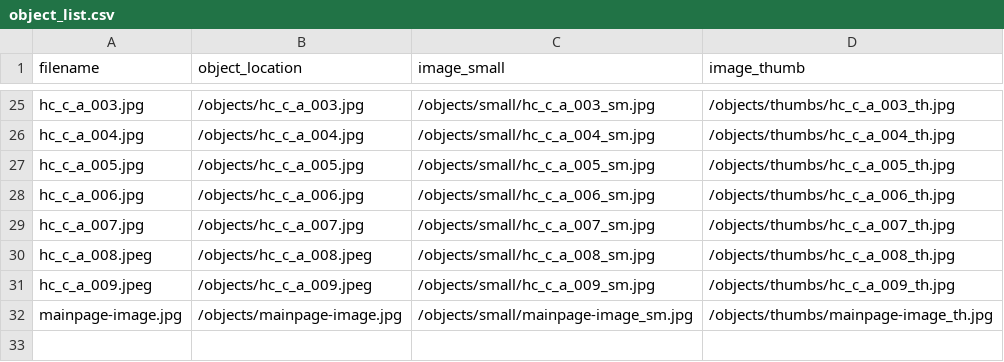
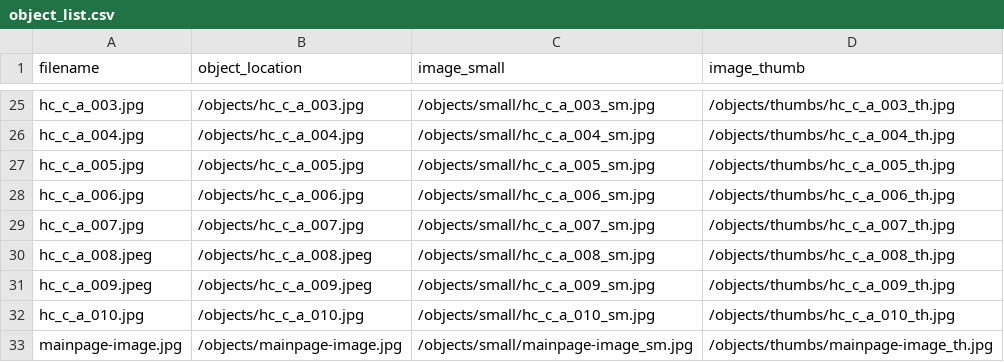
Before and after one commit to sdulicny/heroic-comedy-csv, a CSV file: objects/object_list.csv, drawn as a sheet; only a part is shown, gaps mark what is left out.

Commit message:
rake generate derivatives compound object 10

```diff
--- a/objects/object_list.csv
+++ b/objects/object_list.csv
@@ -31,2 +31,3 @@ hc_c_a_008.jpeg,/objects/hc_c_a_008.jpeg,/objects/small/hc_c_a_008_sm.jpg,/objec
 hc_c_a_009.jpeg,/objects/hc_c_a_009.jpeg,/objects/small/hc_c_a_009_sm.jpg,/objects/thumbs/hc_c_a_009_th.jpg
+hc_c_a_010.jpg,/objects/hc_c_a_010.jpg,/objects/small/hc_c_a_010_sm.jpg,/objects/thumbs/hc_c_a_010_th.jpg
 mainpage-image.jpg,/objects/mainpage-image.jpg,/objects/small/mainpage-image_sm.jpg,/objects/thumbs/mainpage-image_th.jpg
```
Also changed, not shown: 2 other files.
